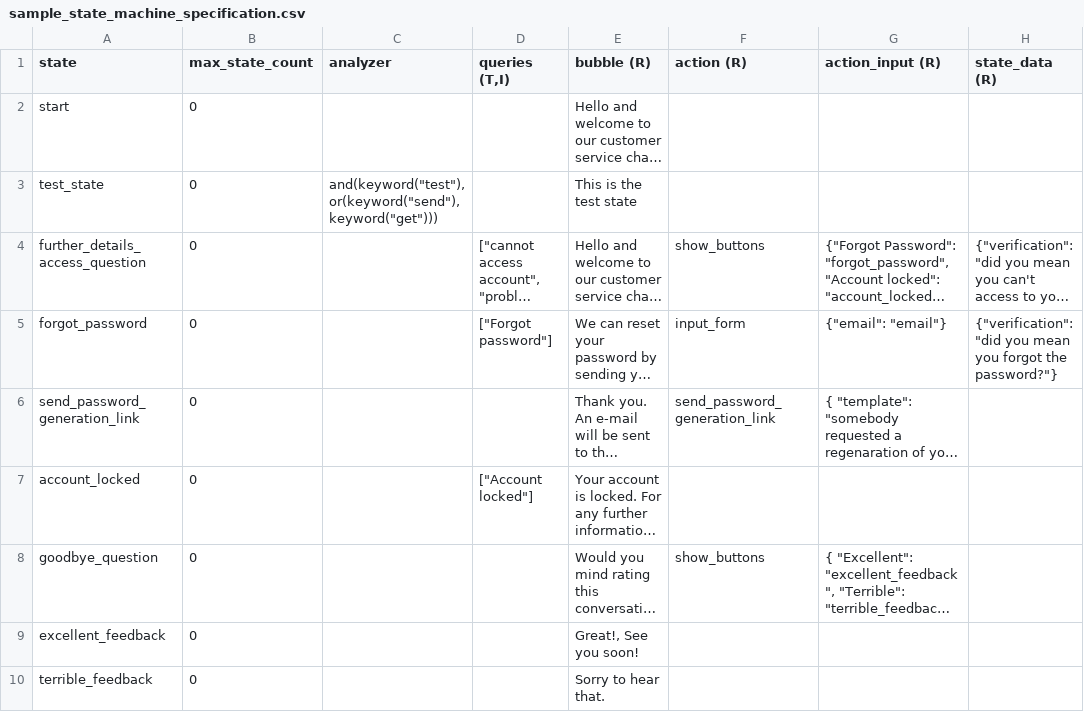
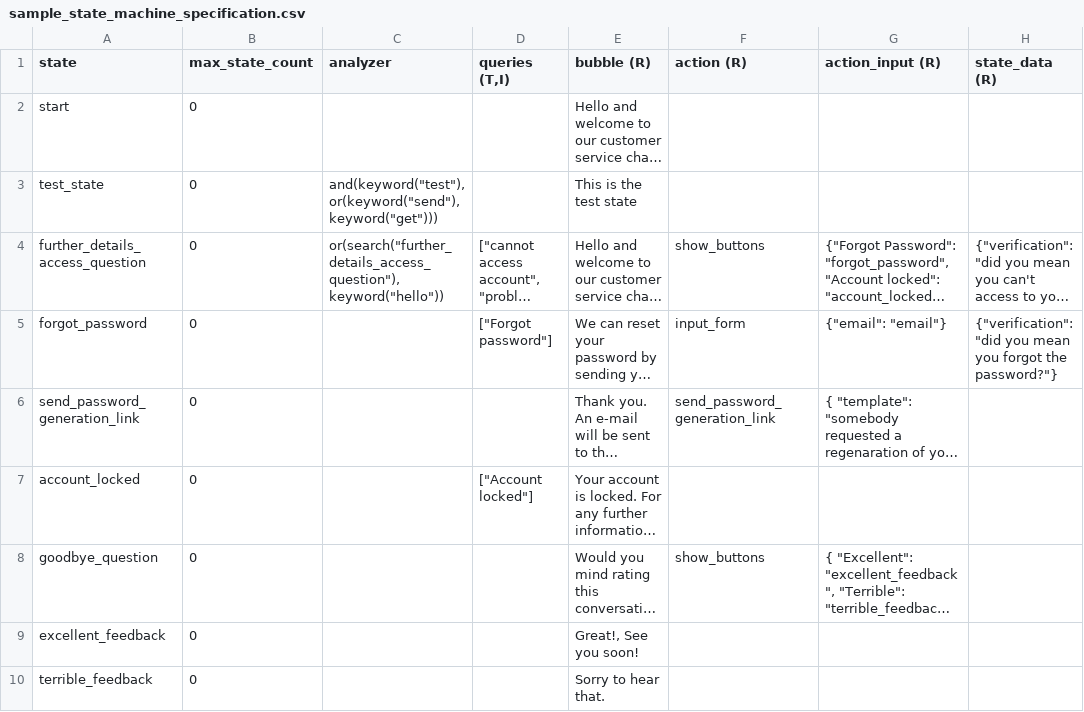
Before and after one commit to lorenzo-biava/starchat, a CSV file: doc/sample_state_machine_specification.csv, drawn as a sheet; only a part is shown; long unchanged cells end in …; the diff names each change by its address in the sheet, - before the commit and + after, or states it on an @@ line.

Commit message:
added jsons to be used for the index access point

```diff
--- a/doc/sample_state_machine_specification.csv
+++ b/doc/sample_state_machine_specification.csv
-C4 (analyzer): (empty)
+C4 (analyzer): or(search("further_details_access_question"), keyword("hello"))
```
Also changed, not shown: 10 other files.
